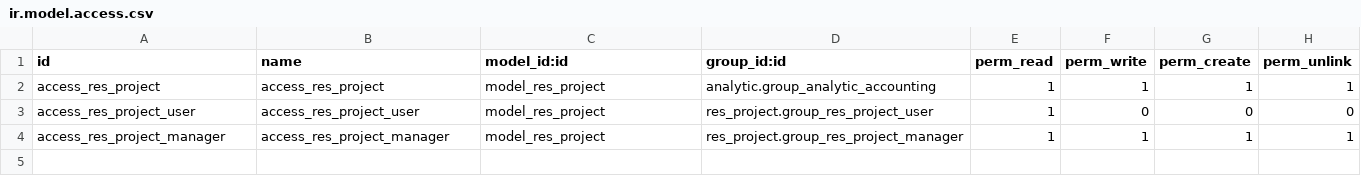
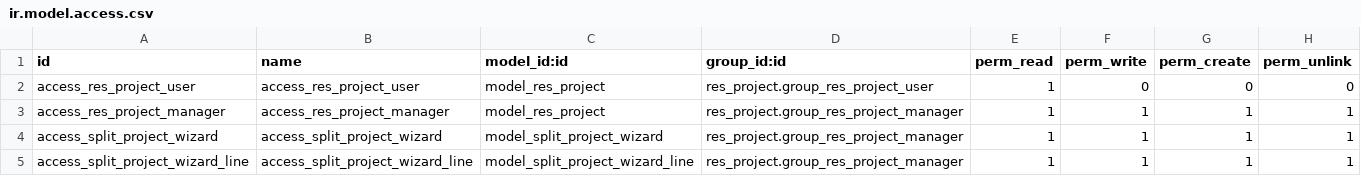
Before and after one commit to ecosoft-odoo/budgeting, a CSV file: res_project/security/ir.model.access.csv, drawn as a sheet; removed rows and columns are numbered as before the commit, all else as after; the diff names each change by its address in the sheet, - before the commit and + after, or states it on an @@ line.

Commit message:
[FIX] res_project

```diff
--- a/res_project/security/ir.model.access.csv
+++ b/res_project/security/ir.model.access.csv
-row 2: access_res_project | access_res_project | model_res_project | analytic.group_analytic_accounting | 1 | 1 | 1 | 1
+row 4: access_split_project_wizard | access_split_project_wizard | model_split_project_wizard | res_project.group_res_project_manager | 1 | 1 | 1 | 1
+row 5: access_split_project_wizard_line | access_split_project_wizard_line | model_split_project_wizard_line | res_project.group_res_project_manager | 1 | 1 | 1 | 1
```
Also changed, not shown: 7 other files.
